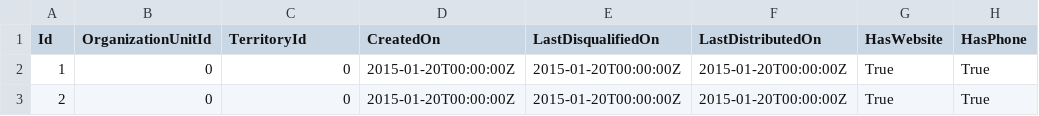
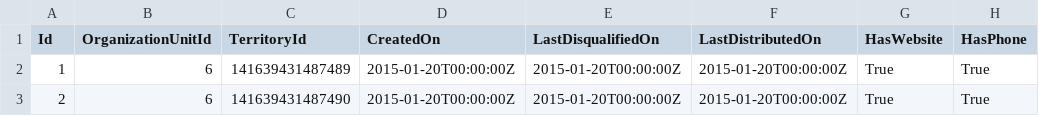
Before and after one commit to gitter-badger/nuclear-river, a CSV file: EntityDataModel.EntityFramework.Tests/Data/Firm.csv, drawn as a sheet; only a part is shown; the diff names each change by its address in the sheet, - before the commit and + after, or states it on an @@ line.

Commit message:
changed relations between OrganizationUnit/Territory/Firm

```diff
--- a/EntityDataModel.EntityFramework.Tests/Data/Firm.csv
+++ b/EntityDataModel.EntityFramework.Tests/Data/Firm.csv
-B2:B3 (OrganizationUnitId): 0
+B2:B3 (OrganizationUnitId): 6
-C2 (TerritoryId): 0
+C2 (TerritoryId): 141639431487489
-C3 (TerritoryId): 0
+C3 (TerritoryId): 141639431487490
```
Also changed, not shown: 12 other files.
